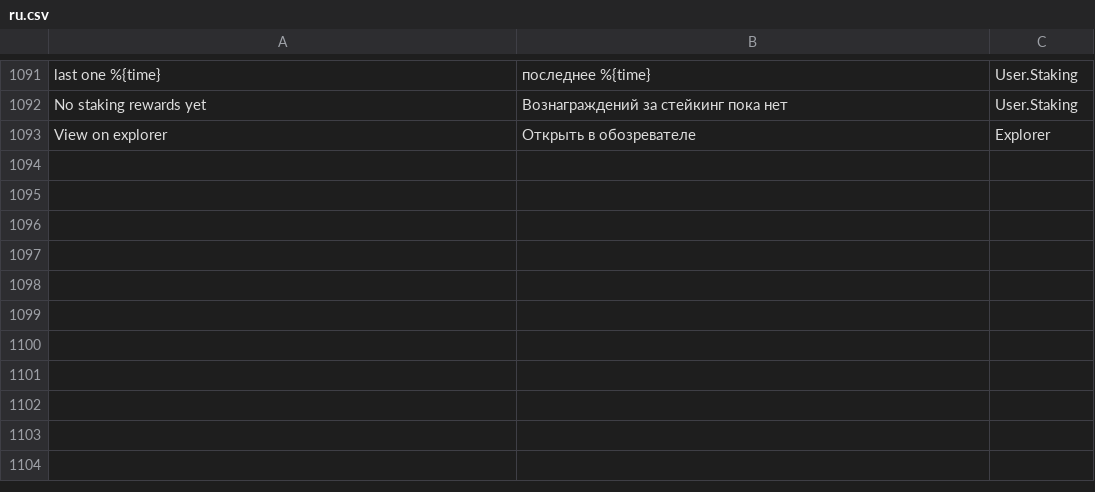
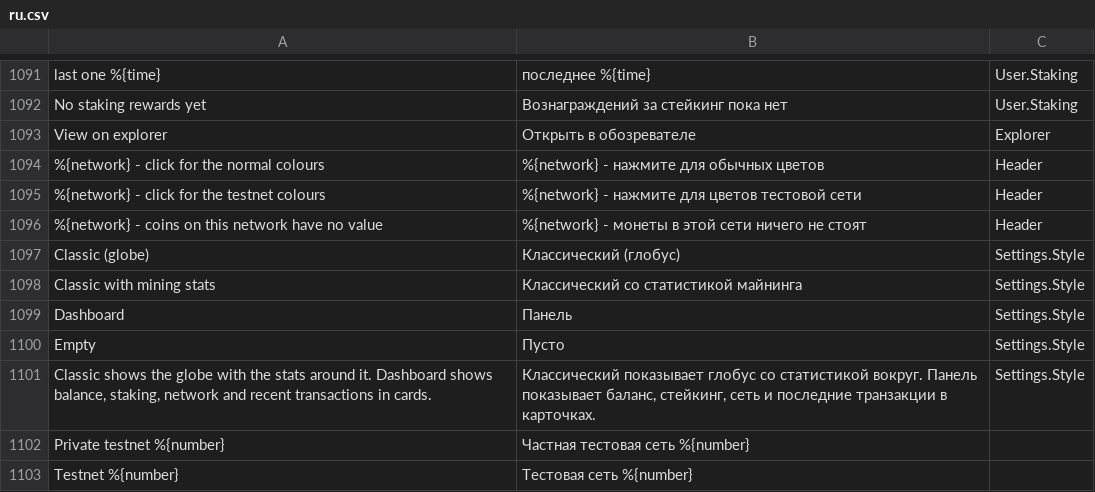
Before and after one commit to corethe0000/NexusInterface, a CSV file: assets/translations/ru.csv, drawn as a sheet; only a part is shown, gaps mark what is left out; the diff names each change by its address in the sheet, - before the commit and + after, or states it on an @@ line.

Commit message:
Translate the testnet badge, banner and overview layout texts
10 new texts in all 17 languages.

```diff
--- a/assets/translations/ru.csv
+++ b/assets/translations/ru.csv
+row 1094: %{network} - click for the normal colours | %{network} - нажмите для обычных цветов | Header
+row 1095: %{network} - click for the testnet colours | %{network} - нажмите для цветов тестовой сети | Header
+row 1096: %{network} - coins on this network have no value | %{network} - монеты в этой сети ничего не стоят | Header
+row 1097: Classic (globe) | Классический (глобус) | Settings.Style
+row 1098: Classic with mining stats | Классический со статистикой майнинга | Settings.Style
+row 1099: Dashboard | Панель | Settings.Style
+row 1100: Empty | Пусто | Settings.Style
+row 1101: Classic shows the globe with the stats around it. Dashboard shows balance, staking, network and recent transactions in cards. | Классический показывает глобус со статистикой вокруг. Панель показывает баланс, стейкинг, сеть и последние транзакции в карточках. | Settings.Style
+row 1102: Private testnet %{number} | Частная тестовая сеть %{number}
+row 1103: Testnet %{number} | Тестовая сеть %{number}
```
Also changed, not shown: assets/translations/ar.csv, assets/translations/hu.csv, 15 other files.
